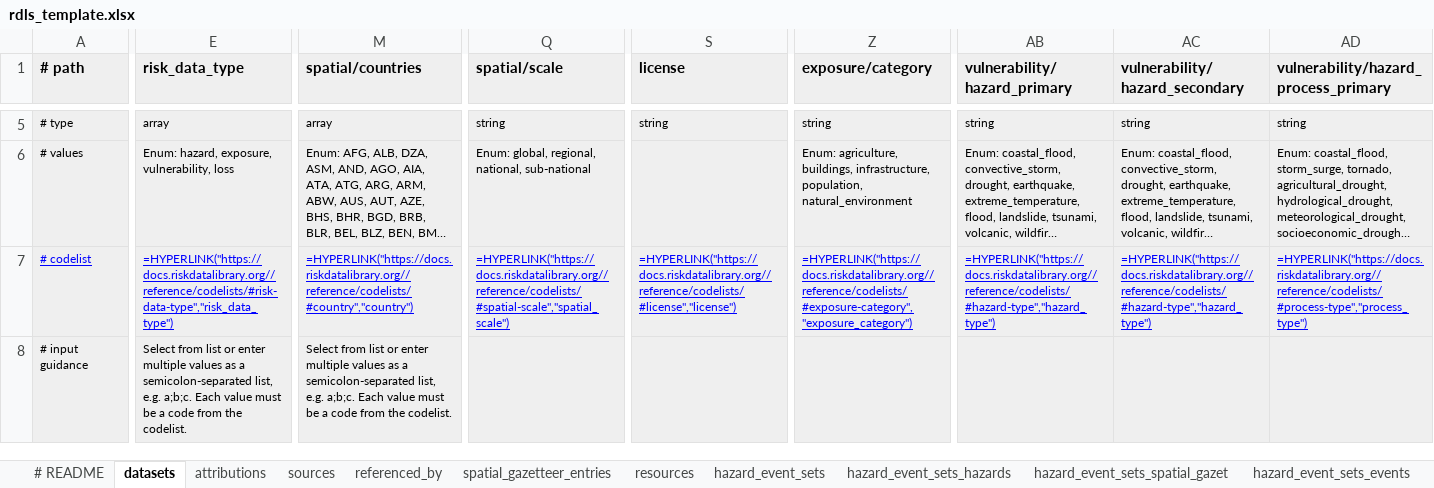
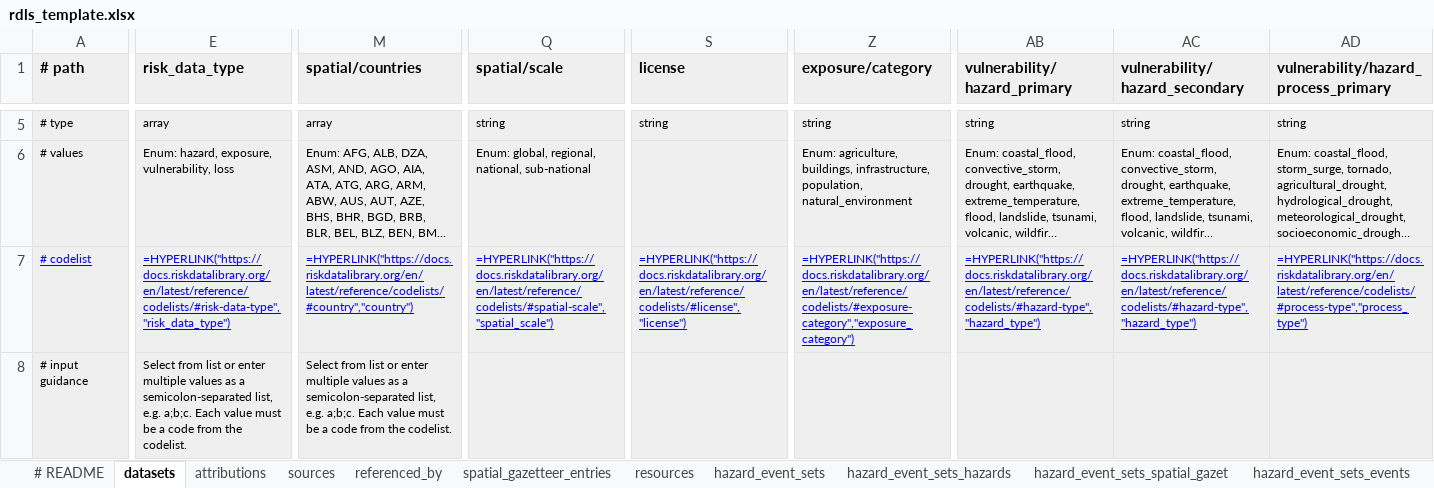
Before and after one commit to GFDRR/rdls-spreadsheet-template, an Excel workbook: templates/rdls_template.xlsx, sheet datasets, drawn as a sheet; only a part is shown, gaps mark what is left out; long unchanged cells end in …; values as stored, in another font and other column widths than the file's, no borders; formulas are shown in place of their values; the diff covers the shown part only; the diff names each change by its address in the sheet, - before the commit and + after, or states it on an @@ line.

Commit message:
templates: Fix codelist URLs

```diff
--- a/templates/rdls_template.xlsx (sheet datasets)
+++ b/templates/rdls_template.xlsx (sheet datasets)
-E7 (risk_data_type): =HYPERLINK("https://docs.riskdatalibrary.org//reference/codelists/#risk-data-type","risk_data_type")
+E7 (risk_data_type): =HYPERLINK("https://docs.riskdatalibrary.org/en/latest/reference/codelists/#risk-data-type","risk_data_type")
-M7 (spatial/countries): =HYPERLINK("https://docs.riskdatalibrary.org//reference/codelists/#country","country")
+M7 (spatial/countries): =HYPERLINK("https://docs.riskdatalibrary.org/en/latest/reference/codelists/#country","country")
-Q7 (spatial/scale): =HYPERLINK("https://docs.riskdatalibrary.org//reference/codelists/#spatial-scale","spatial_scale")
+Q7 (spatial/scale): =HYPERLINK("https://docs.riskdatalibrary.org/en/latest/reference/codelists/#spatial-scale","spatial_scale")
-S7 (license): =HYPERLINK("https://docs.riskdatalibrary.org//reference/codelists/#license","license")
+S7 (license): =HYPERLINK("https://docs.riskdatalibrary.org/en/latest/reference/codelists/#license","license")
-Z7 (exposure/category): =HYPERLINK("https://docs.riskdatalibrary.org//reference/codelists/#exposure-category","exposure_category")
+Z7 (exposure/category): =HYPERLINK("https://docs.riskdatalibrary.org/en/latest/reference/codelists/#exposure-category","exposure_category")
-AB7 (vulnerability/hazard_primary): =HYPERLINK("https://docs.riskdatalibrary.org//reference/codelists/#hazard-type","hazard_type")
+AB7 (vulnerability/hazard_primary): =HYPERLINK("https://docs.riskdatalibrary.org/en/latest/reference/codelists/#hazard-type","hazard_type")
-AC7 (vulnerability/hazard_secondary): =HYPERLINK("https://docs.riskdatalibrary.org//reference/codelists/#hazard-type","hazard_type")
+AC7 (vulnerability/hazard_secondary): =HYPERLINK("https://docs.riskdatalibrary.org/en/latest/reference/codelists/#hazard-type","hazard_type")
-AD7: =HYPERLINK("https://docs.riskdatalibrary.org//reference/codelists/#process-type","process_type")
+AD7: =HYPERLINK("https://docs.riskdatalibrary.org/en/latest/reference/codelists/#process-type","process_type")
```
Also changed, not shown: 22 edited cells elsewhere in this sheet, sheet loss_losses, sheet hazard_event_sets, sheet hazard_event_sets_events, sheet hazard_event_sets_hazards, sheet vulnerabil_cost, sheet exposure_metrics, 8 more sheets, templates/rdls_template_exposure.xlsx, templates/rdls_template_hazard.xlsx, 3 other files.
